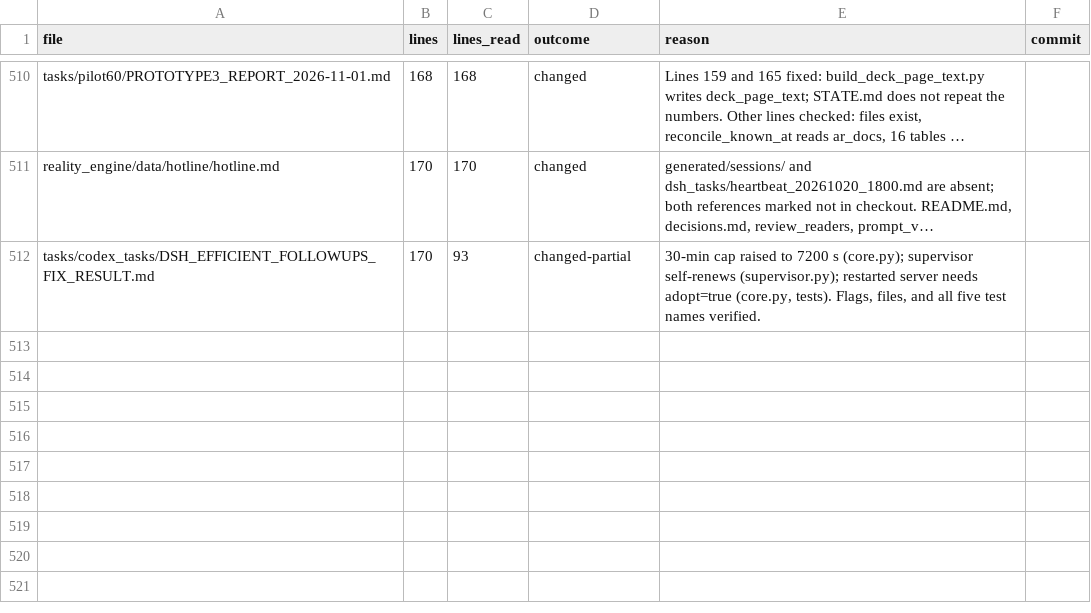
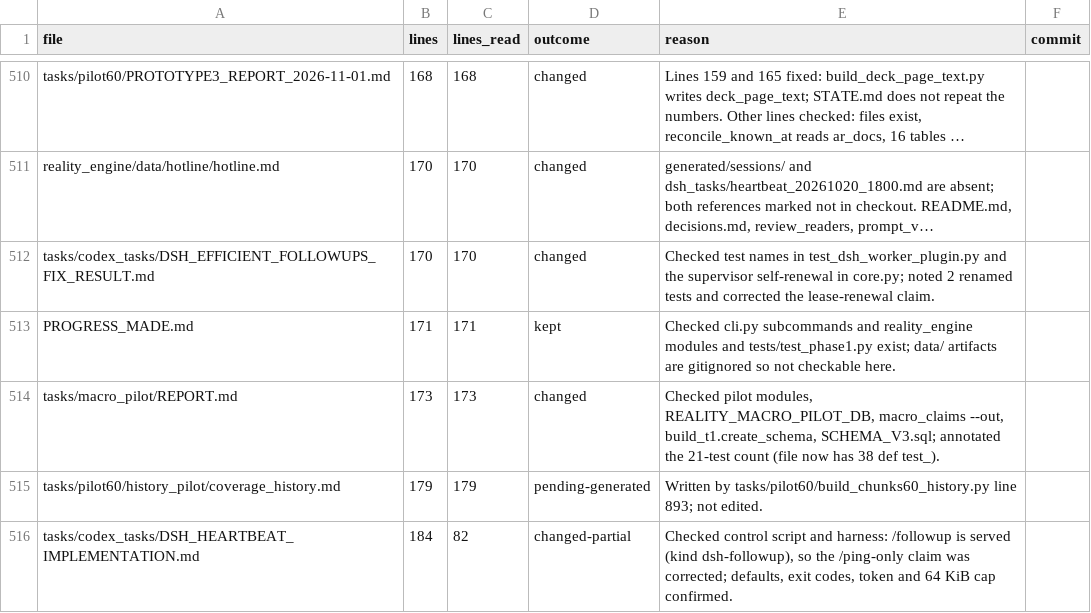
Before and after one commit to kakazuya/Reality-Engine, a CSV file: tasks/handoff/DOC_REVIEW_PROGRESS.csv, drawn as a sheet; only a part is shown, gaps mark what is left out; long unchanged cells end in …; the diff names each change by its address in the sheet, - before the commit and + after, or states it on an @@ line.

```diff
--- a/tasks/handoff/DOC_REVIEW_PROGRESS.csv
+++ b/tasks/handoff/DOC_REVIEW_PROGRESS.csv
-C512 (lines_read): 93
+C512 (lines_read): 170
-D512 (outcome): changed-partial
+D512 (outcome): changed
-E512 (reason): 30-min cap raised to 7200 s (core.py); supervisor self-renews (supervisor.py); restarted server needs adopt=true (core.py, tests). Flags, files, and all five test names verified.
+E512 (reason): Checked test names in test_dsh_worker_plugin.py and the supervisor self-renewal in core.py; noted 2 renamed tests and corrected the lease-renewal claim.
+row 513: PROGRESS_MADE.md | 171 | 171 | kept | Checked cli.py subcommands and reality_engine modules and tests/test_phase1.py exist; data/ artifacts are gitignored so not checkable here.
+row 514: tasks/macro_pilot/REPORT.md | 173 | 173 | changed | Checked pilot modules, REALITY_MACRO_PILOT_DB, macro_claims --out, build_t1.create_schema, SCHEMA_V3.sql; annotated the 21-test count (file now has 38 def test_).
+row 515: tasks/pilot60/history_pilot/coverage_history.md | 179 | 179 | pending-generated | Written by tasks/pilot60/build_chunks60_history.py line 893; not edited.
+row 516: tasks/codex_tasks/DSH_HEARTBEAT_IMPLEMENTATION.md | 184 | 82 | changed-partial | Checked control script and harness: /followup is served (kind dsh-followup), so the /ping-only claim was corrected; defaults, exit codes, token and 64 KiB cap confirmed.
```
Also changed, not shown: 3 other files.
